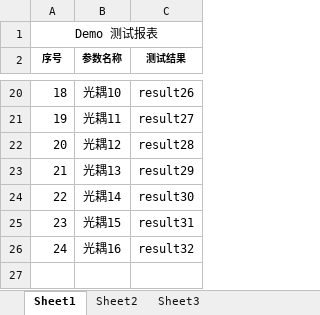
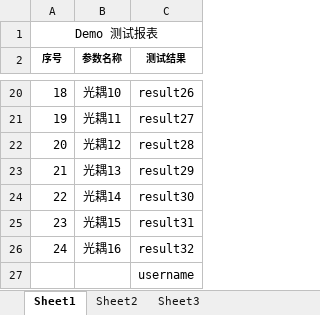
Before and after one commit to newdoublefish/mcmctestsys, an Excel workbook: config/project/demo/report.xlsx, sheet Sheet1, drawn as a sheet; only a part is shown, gaps mark what is left out; values as stored, in another font and other column widths than the file's, no borders; conditional formats not drawn; the diff names each change by its address in the sheet, - before the commit and + after, or states it on an @@ line.

```diff
--- a/config/project/demo/report.xlsx (sheet Sheet1)
+++ b/config/project/demo/report.xlsx (sheet Sheet1)
+row 27:  |  | username
```
Also changed, not shown: 12 other files.
